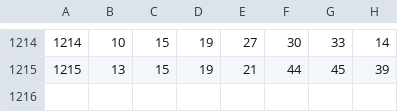
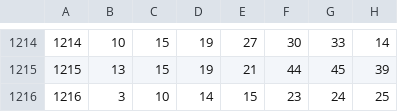
Before and after one commit to bnboy645/lotto-data, a CSV file: lotto_draws.csv, drawn as a sheet; only a part is shown, gaps mark what is left out; the diff names each change by its address in the sheet, - before the commit and + after, or states it on an @@ line.

```diff
--- a/lotto_draws.csv
+++ b/lotto_draws.csv
+row 1216: 1216 | 3 | 10 | 14 | 15 | 23 | 24 | 25
```
Also changed, not shown: 2 other files.
